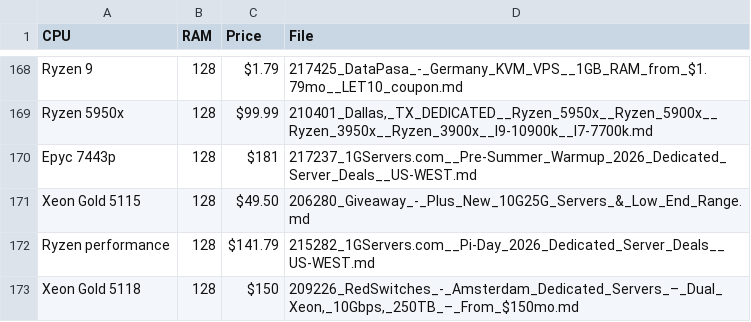
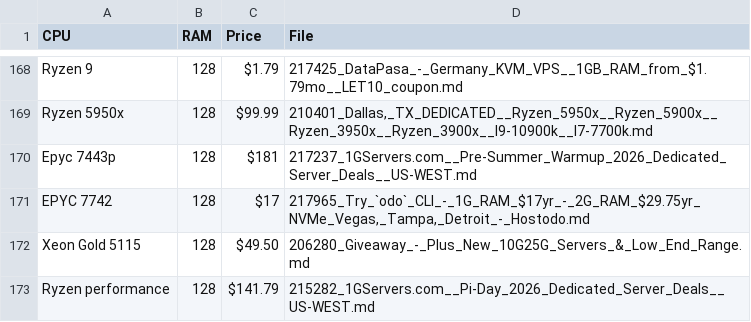
Before and after one commit to senpai-dei/server-signal-archive, a CSV file: glm4_candidates.csv, drawn as a sheet; only a part is shown, gaps mark what is left out; the shorter side is filled out with more unchanged rows.

```diff
--- a/glm4_candidates.csv
+++ b/glm4_candidates.csv
@@ -170,2 +170,3 @@ Ryzen 5950x,128,$99.99,"210401_Dallas,_TX_DEDICATED__Ryzen_5950x__Ryzen_5900x__R
 Epyc 7443p,128,$181,217237_1GServers.com__Pre-Summer_Warmup_2026_Dedicated_Server_Deals__US-WEST.md
+EPYC 7742,128,$17,"217965_Try_`odo`_CLI_-_1G_RAM_$17yr_-_2G_RAM_$29.75yr_NVMe_Vegas,_Tampa,_Detroit_-_Hostodo.md"
 Xeon Gold 5115,128,$49.50,206280_Giveaway_-_Plus_New_10G25G_Servers_&_Low_End_Range.md
```
Also changed, not shown: 2 other files.
